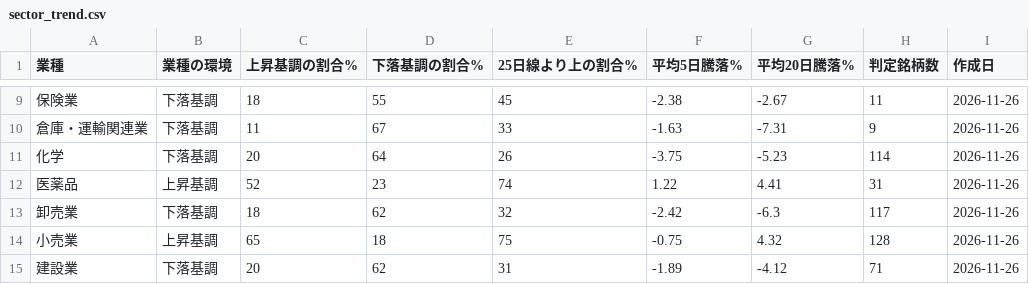
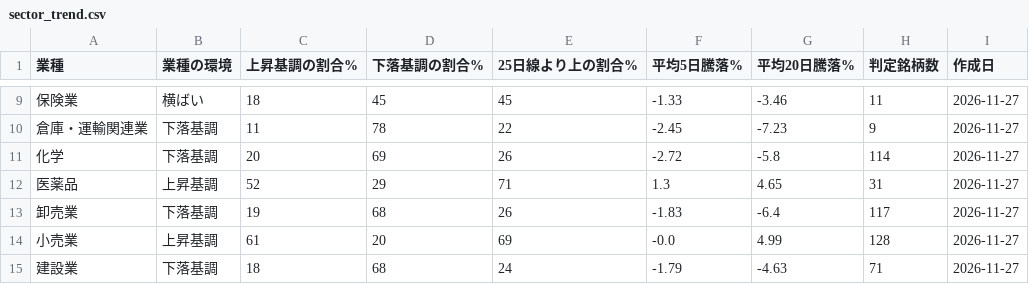
Before and after one commit to taisei4987/sector-scan, a CSV file: data/sector_trend.csv, drawn as a sheet; only a part is shown, gaps mark what is left out; the diff covers the shown part only.

```diff
--- a/data/sector_trend.csv
+++ b/data/sector_trend.csv
@@ -9,7 +9,7 @@
-保険業,下落基調,18,55,45,-2.38,-2.67,11,2026-11-26
-倉庫・運輸関連業,下落基調,11,67,33,-1.63,-7.31,9,2026-11-26
-化学,下落基調,20,64,26,-3.75,-5.23,114,2026-11-26
-医薬品,上昇基調,52,23,74,1.22,4.41,31,2026-11-26
-卸売業,下落基調,18,62,32,-2.42,-6.3,117,2026-11-26
-小売業,上昇基調,65,18,75,-0.75,4.32,128,2026-11-26
-建設業,下落基調,20,62,31,-1.89,-4.12,71,2026-11-26
+保険業,横ばい,18,45,45,-1.33,-3.46,11,2026-11-27
+倉庫・運輸関連業,下落基調,11,78,22,-2.45,-7.23,9,2026-11-27
+化学,下落基調,20,69,26,-2.72,-5.8,114,2026-11-27
+医薬品,上昇基調,52,29,71,1.3,4.65,31,2026-11-27
+卸売業,下落基調,19,68,26,-1.83,-6.4,117,2026-11-27
+小売業,上昇基調,61,20,69,-0.0,4.99,128,2026-11-27
+建設業,下落基調,18,68,24,-1.79,-4.63,71,2026-11-27
```
Also changed, not shown: 122 edited cells elsewhere in this file, data/top_turnover.csv, 3 other files.
